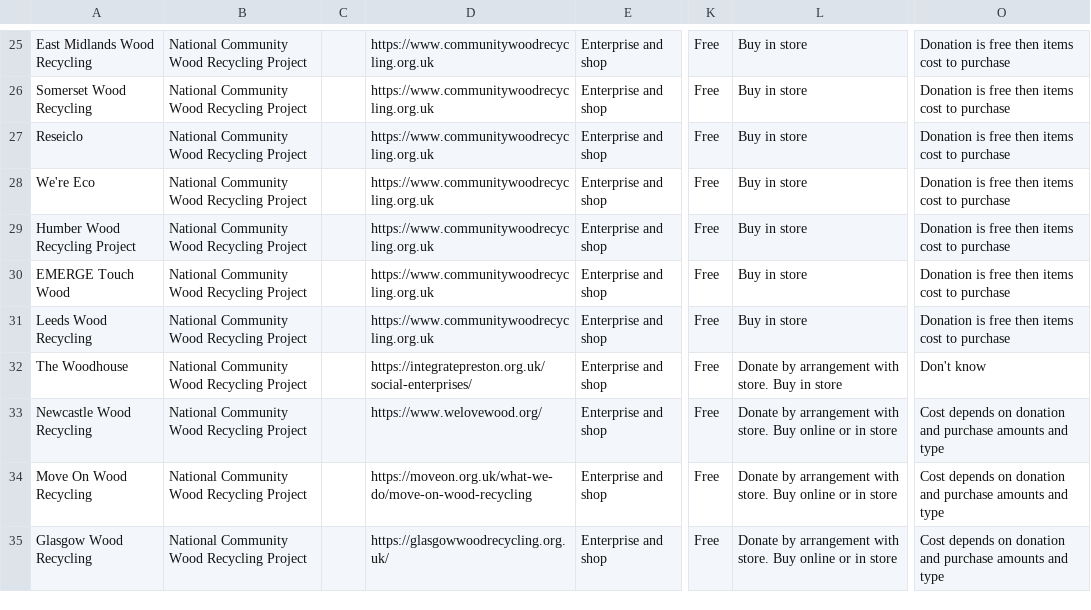
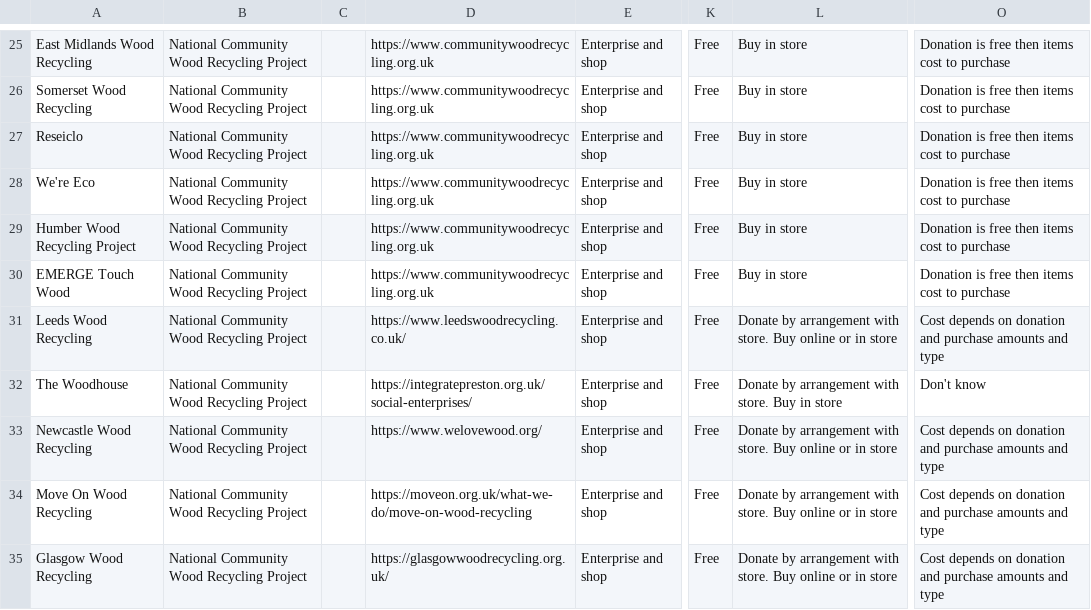
Before and after one commit to SW2893/sustainabilitytool-maps, a CSV file: src/mep/data.csv, drawn as a sheet; only a part is shown, gaps mark what is left out; the diff names each change by its address in the sheet, - before the commit and + after, or states it on an @@ line.

Commit message:
updated leeds wood recycling

```diff
--- a/src/mep/data.csv
+++ b/src/mep/data.csv
-D31: https://www.communitywoodrecycling.org.uk
+D31: https://www.leedswoodrecycling.co.uk/
-L31: Buy in store
+L31: Donate by arrangement with store. Buy online or in store
-O31: Donation is free then items cost to purchase
+O31: Cost depends on donation and purchase amounts and type
```
